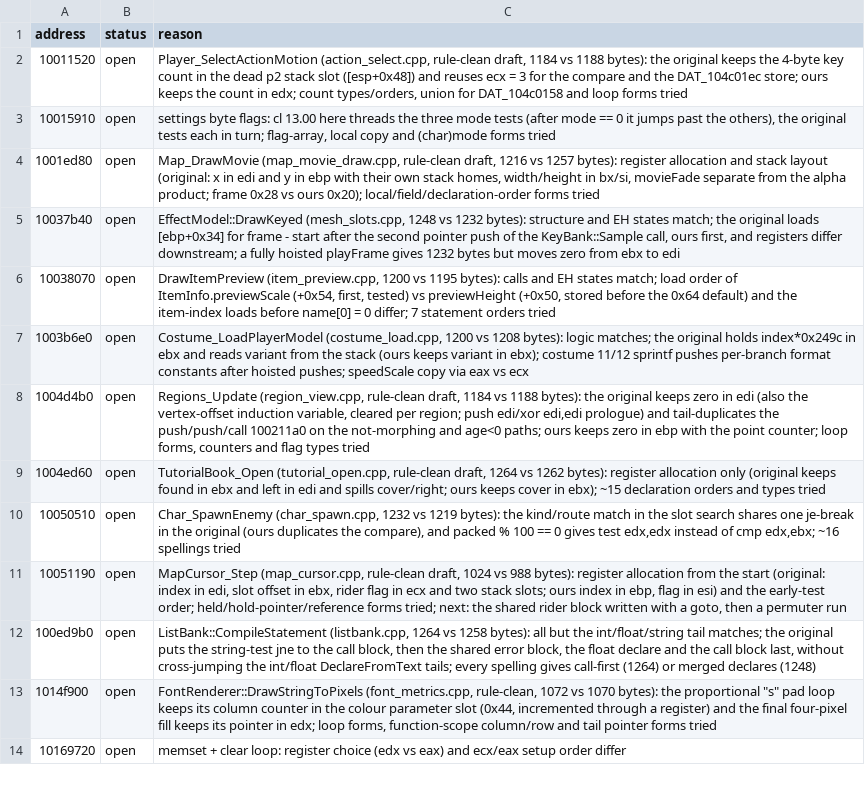
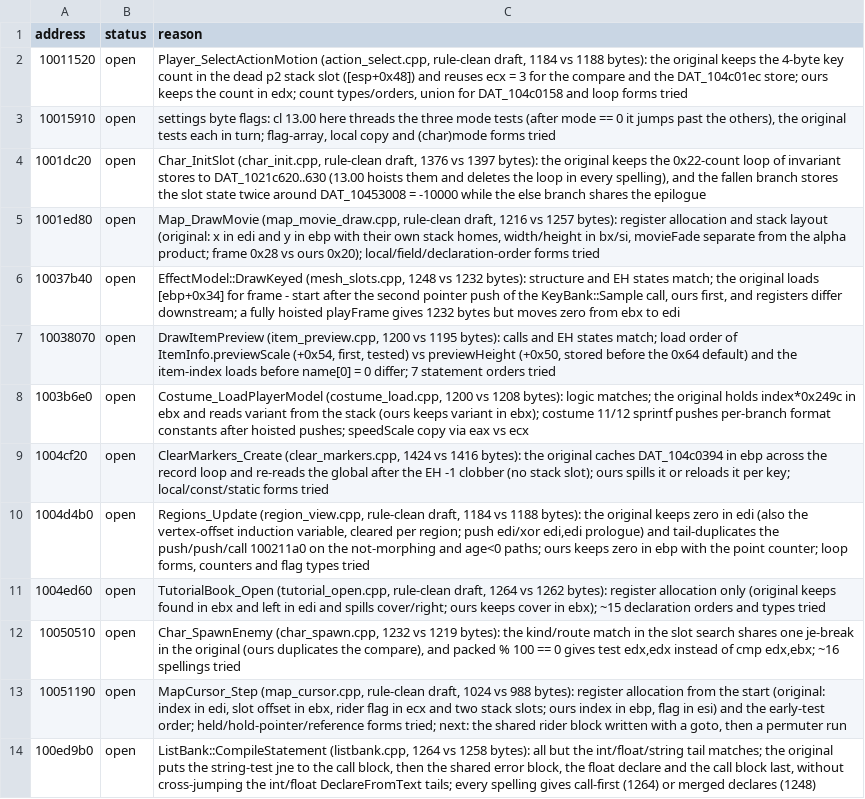
Before and after one commit to ObeseCatLord/Gurumin-Decompilation, a TSV file: decomp/open.tsv, drawn as a sheet; only a part is shown; the shorter side is filled out with more unchanged rows; the diff names each change by its address in the sheet, - before the commit and + after, or states it on an @@ line.

```diff
--- a/decomp/open.tsv
+++ b/decomp/open.tsv
+row 4: 1001dc20 | open | Char_InitSlot (char_init.cpp, rule-clean draft, 1376 vs 1397 bytes): the original keeps the 0x22-count loop of invariant stores to DAT_1021c620..630 (13.00 hoists them and deletes the loop in every spelling), and the fallen branch stores the slot state twice around DAT_10453008 = -10000 while the else branch shares the epilogue
+row 9: 1004cf20 | open | ClearMarkers_Create (clear_markers.cpp, 1424 vs 1416 bytes): the original caches DAT_104c0394 in ebp across the record loop and re-reads the global after the EH -1 clobber (no stack slot); ours spills it or reloads it per key; local/const/static forms tried
```
Also changed, not shown: decomp/obj_symbols.tsv, symbols.tsv, 13 other files.
